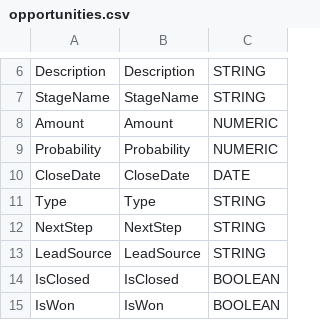
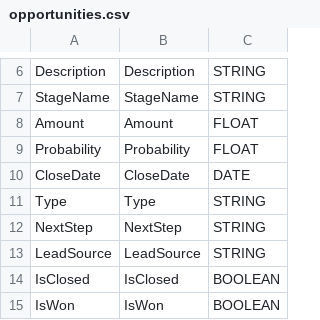
Before and after one commit to marco-huware/cortex-salesforce, a CSV file: src/table_schema/opportunities.csv, drawn as a sheet; only a part is shown, gaps mark what is left out.

```diff
--- a/src/table_schema/opportunities.csv
+++ b/src/table_schema/opportunities.csv
@@ -7,4 +7,4 @@ Description,Description,STRING
 StageName,StageName,STRING
-Amount,Amount,NUMERIC
-Probability,Probability,NUMERIC
+Amount,Amount,FLOAT
+Probability,Probability,FLOAT
 CloseDate,CloseDate,DATE
```
Also changed, not shown: src/table_schema/accounts.csv, src/table_schema/cases.csv, 7 other files.
